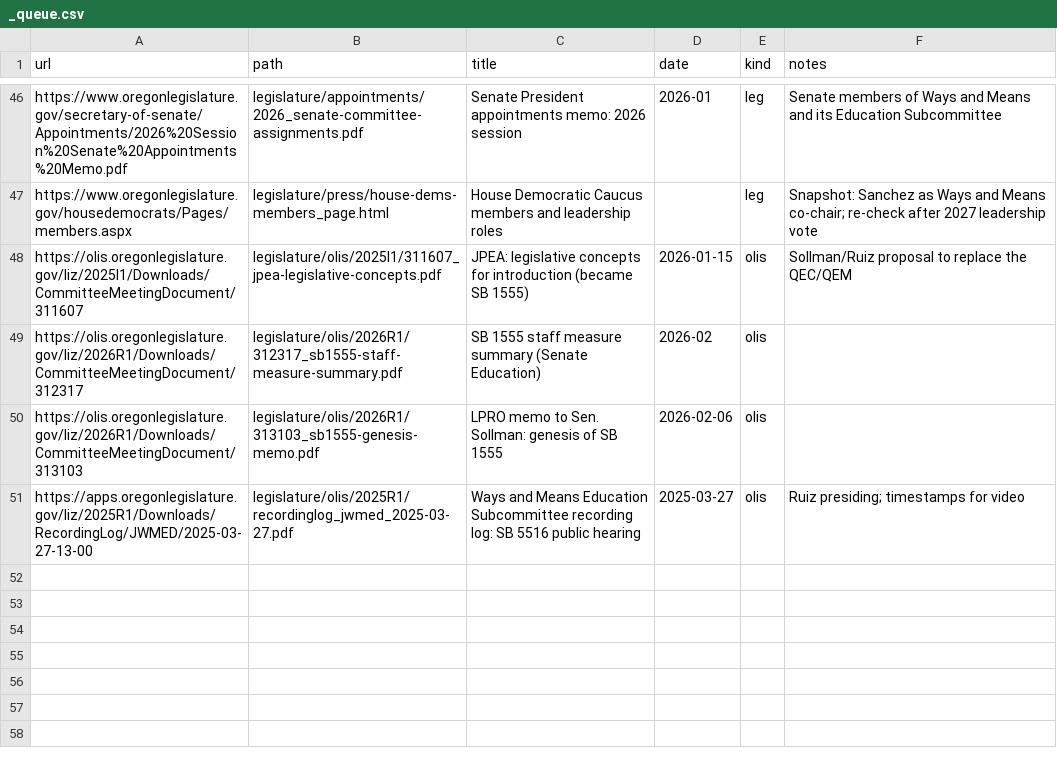
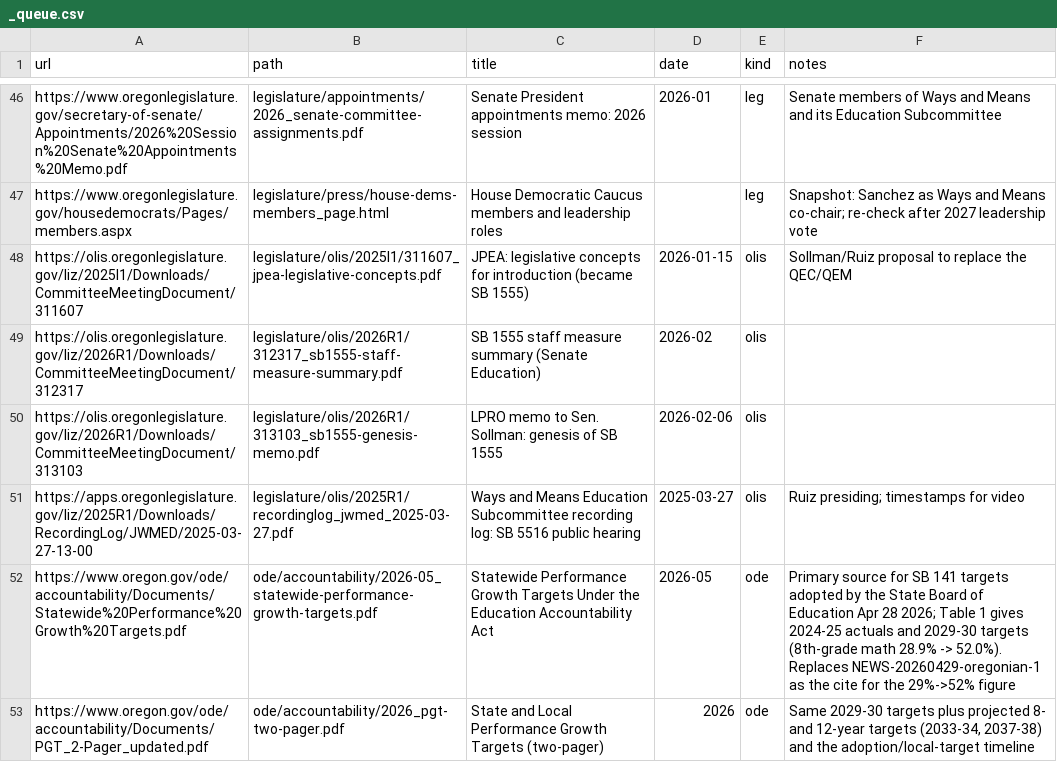
Before and after one commit to pietvanzoen/fund-oregon-schools, a CSV file: sources/_queue.csv, drawn as a sheet; only a part is shown, gaps mark what is left out; the diff names each change by its address in the sheet, - before the commit and + after, or states it on an @@ line.

```diff
--- a/sources/_queue.csv
+++ b/sources/_queue.csv
+row 52: https://www.oregon.gov/ode/accountability/Documents/Statewide%20Performance%20Growth%20Targets.pdf | ode/accountability/2026-05_statewide-performance-growth-targets.pdf | Statewide Performance Growth Targets Under the Education Accountability Act | 2026-05 | ode | Primary source for SB 141 targets adopted by the State Board of Education Apr 28 2026; Table 1 gives 2024-25 actuals and 2029-30 targets (8th-grade math 28.9% -> 52.0%). Replaces NEWS-20260429-oregonian-1 as the cite for the 29%->52% figure
+row 53: https://www.oregon.gov/ode/accountability/Documents/PGT_2-Pager_updated.pdf | ode/accountability/2026_pgt-two-pager.pdf | State and Local Performance Growth Targets (two-pager) | 2026 | ode | Same 2029-30 targets plus projected 8- and 12-year targets (2033-34, 2037-38) and the adoption/local-target timeline
```
Also changed, not shown: 1 other file.
